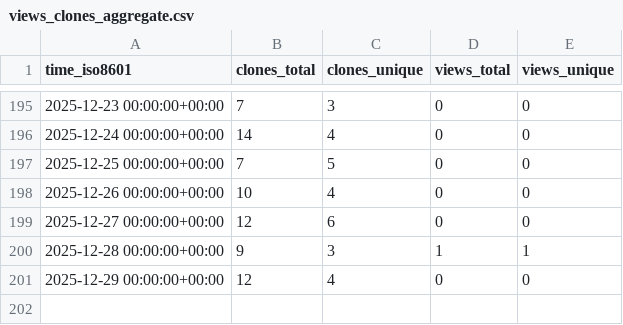
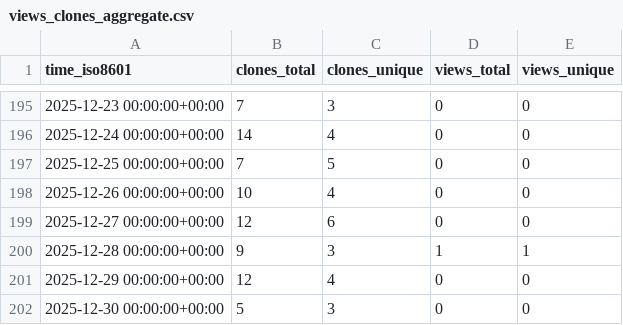
Before and after one commit to Davis-Fan/X-TED, a CSV file: Davis-Fan/X-TED/ghrs-data/views_clones_aggregate.csv, drawn as a sheet; only a part is shown, gaps mark what is left out.

```diff
--- a/Davis-Fan/X-TED/ghrs-data/views_clones_aggregate.csv
+++ b/Davis-Fan/X-TED/ghrs-data/views_clones_aggregate.csv
@@ -201 +201,2 @@ time_iso8601,clones_total,clones_unique,views_total,views_unique
 2025-12-29 00:00:00+00:00,12,4,0,0
+2025-12-30 00:00:00+00:00,5,3,0,0
```
Also changed, not shown: 1 other file.
